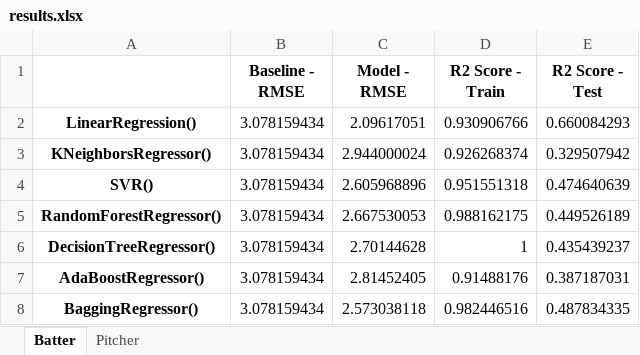
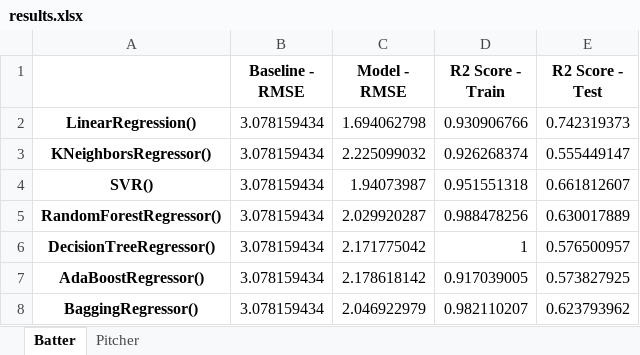
Before and after one commit to patrickwcudo/DFS_MLB_FPPG_Predictor, an Excel workbook: Projections/results.xlsx, sheet Batter, drawn as a sheet; values as stored, in another font and other column widths than the file's, no borders; the diff names each change by its address in the sheet, - before the commit and + after, or states it on an @@ line.

```diff
--- a/Projections/results.xlsx (sheet Batter)
+++ b/Projections/results.xlsx (sheet Batter)
-C2 (Model - RMSE): 2.09617051
+C2 (Model - RMSE): 1.694062798
-E2 (R2 Score - Test): 0.660084293
+E2 (R2 Score - Test): 0.742319373
-C3 (Model - RMSE): 2.944000024
+C3 (Model - RMSE): 2.225099032
-E3 (R2 Score - Test): 0.329507942
+E3 (R2 Score - Test): 0.555449147
-C4 (Model - RMSE): 2.605968896
+C4 (Model - RMSE): 1.94073987
-E4 (R2 Score - Test): 0.474640639
+E4 (R2 Score - Test): 0.661812607
-C5 (Model - RMSE): 2.667530053
+C5 (Model - RMSE): 2.029920287
-D5 (R2 Score - Train): 0.988162175
+D5 (R2 Score - Train): 0.988478256
-E5 (R2 Score - Test): 0.449526189
+E5 (R2 Score - Test): 0.630017889
-C6 (Model - RMSE): 2.70144628
+C6 (Model - RMSE): 2.171775042
-E6 (R2 Score - Test): 0.435439237
+E6 (R2 Score - Test): 0.576500957
-C7 (Model - RMSE): 2.81452405
+C7 (Model - RMSE): 2.178618142
-D7 (R2 Score - Train): 0.91488176
+D7 (R2 Score - Train): 0.917039005
-E7 (R2 Score - Test): 0.387187031
+E7 (R2 Score - Test): 0.573827925
-C8 (Model - RMSE): 2.573038118
+C8 (Model - RMSE): 2.046922979
-D8 (R2 Score - Train): 0.982446516
+D8 (R2 Score - Train): 0.982110207
-E8 (R2 Score - Test): 0.487834335
+E8 (R2 Score - Test): 0.623793962
```
Also changed, not shown: sheet Pitcher, 17 other files.
